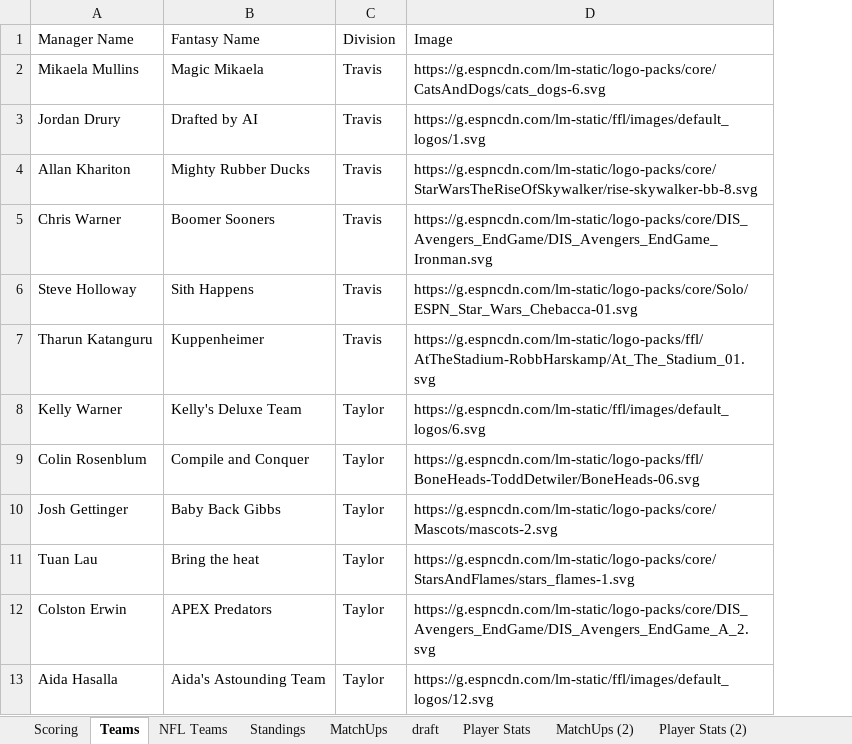
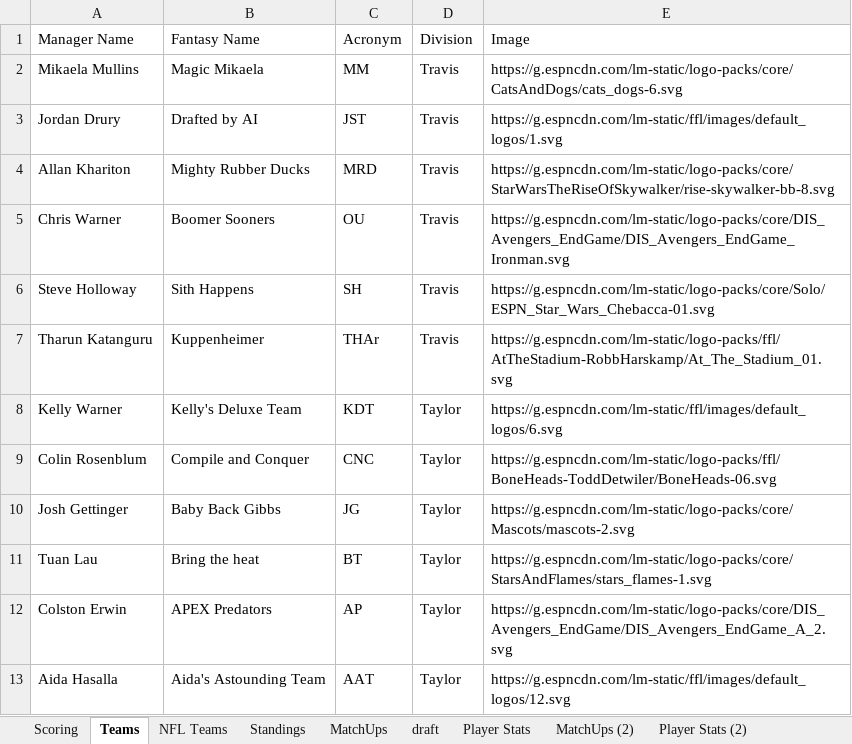
Before and after one commit to akstl1/jonesfantasyfootball, an Excel workbook: Fantasy2024.xlsx, sheet Teams, drawn as a sheet; values as stored, in another font and other column widths than the file's, no borders; table styles not drawn; the diff names each change by its address in the sheet, - before the commit and + after, or states it on an @@ line.

Commit message:
added team acronyms, distributed side bar to more pages and realigned pages

```diff
--- a/Fantasy2024.xlsx (sheet Teams)
+++ b/Fantasy2024.xlsx (sheet Teams)
+column C (Acronym), rows 2-13: MM | JST | MRD | OU | SH | THAr | KDT | CNC | JG | BT | AP | AAT
```
Also changed, not shown: 1 other file.
